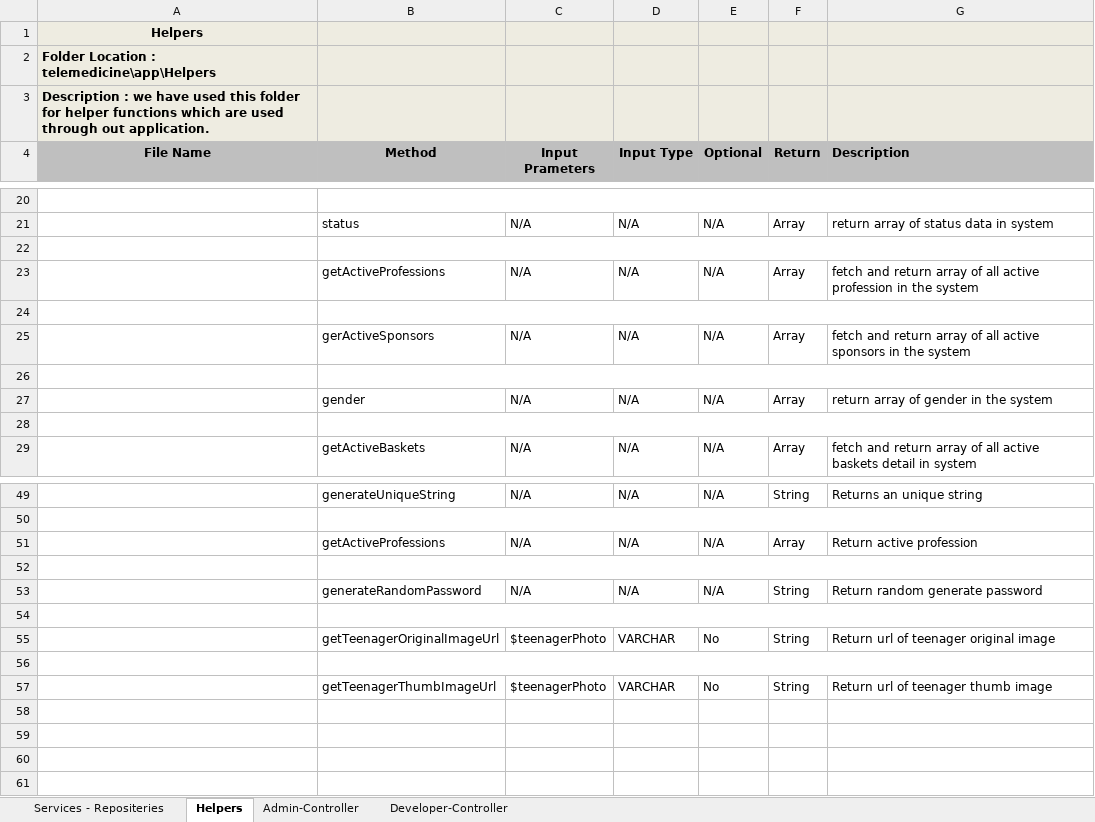
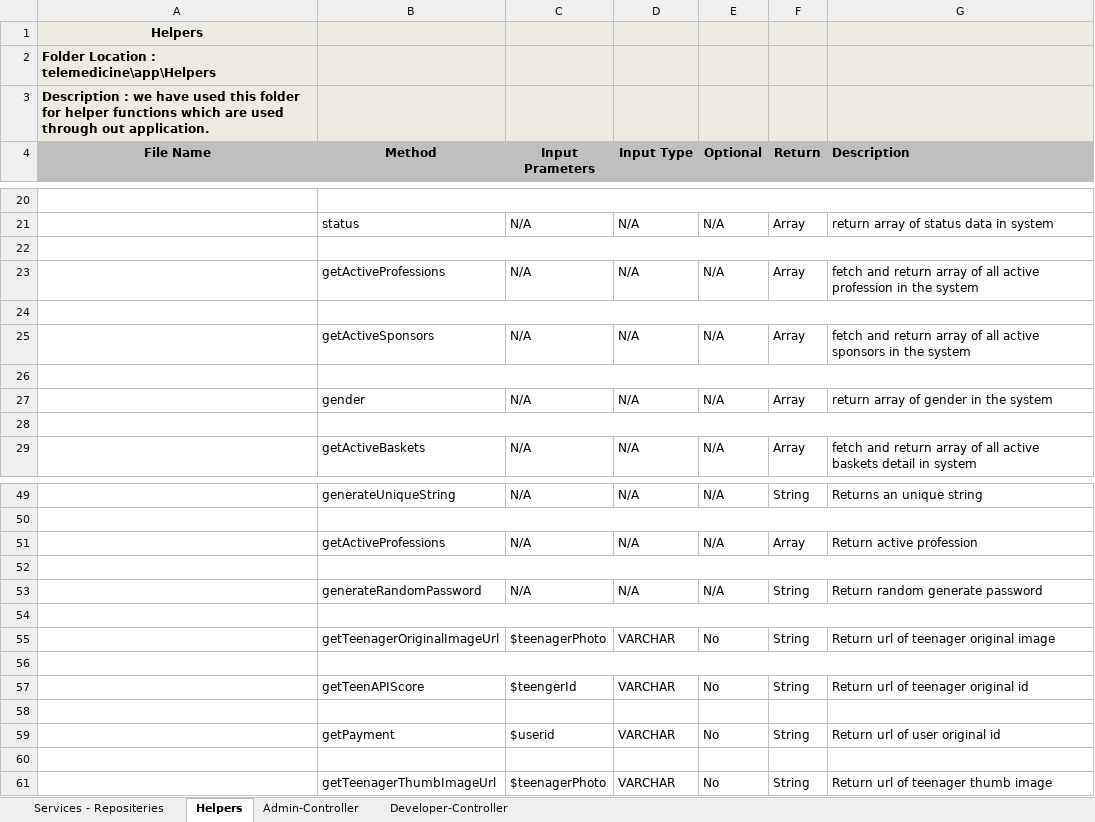
Before and after one commit to inxkrutik/proteendocs, an Excel workbook: Components.xlsx, sheet Helpers, drawn as a sheet; only a part is shown, gaps mark what is left out; values as stored, in another font and other column widths than the file's, no borders; removed rows and columns are numbered as before the commit, all else as after; the diff names each change by its address in the sheet, - before the commit and + after, or states it on an @@ line.

```diff
--- a/Components.xlsx (sheet Helpers)
+++ b/Components.xlsx (sheet Helpers)
-B25 (Method): gerActiveSponsors
+B25 (Method): getActiveSponsors
+row 56: (empty)
+row 57:  | getTeenAPIScore | $teengerId | VARCHAR | No | String | Return url of teenager original id
+row 58: (empty)
+row 59:  | getPayment | $userid | VARCHAR | No | String | Return url of user original id
-B56:G56 merged
```
Also changed, not shown: sheet Admin-Controller, 1 other file.
